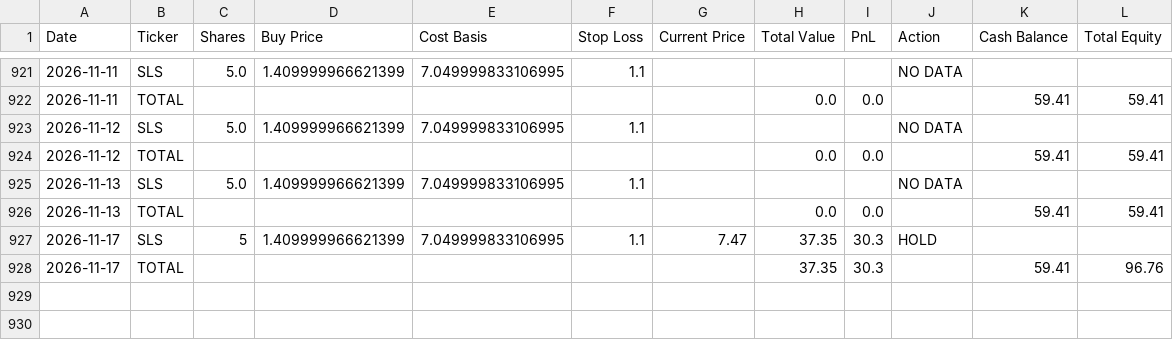
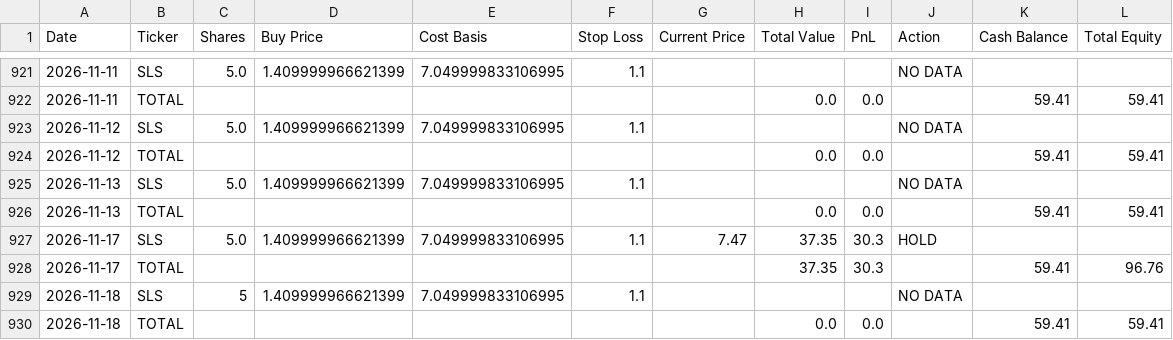
Before and after one commit to genPerms/ChatGPT-Micro-Cap-Experiment, a CSV file: Scripts and CSV Files/Daily Updates.csv, drawn as a sheet; only a part is shown, gaps mark what is left out.

```diff
--- a/Scripts and CSV Files/Daily Updates.csv
+++ b/Scripts and CSV Files/Daily Updates.csv
@@ -926,3 +926,5 @@ Date,Ticker,Shares,Buy Price,Cost Basis,Stop Loss,Current Price,Total Value,PnL,
 2026-11-13,TOTAL,,,,,,0.0,0.0,,59.41,59.41
-2026-11-17,SLS,5,1.409999966621399,7.049999833106995,1.1,7.47,37.35,30.3,HOLD,,
+2026-11-17,SLS,5.0,1.409999966621399,7.049999833106995,1.1,7.47,37.35,30.3,HOLD,,
 2026-11-17,TOTAL,,,,,,37.35,30.3,,59.41,96.76
+2026-11-18,SLS,5,1.409999966621399,7.049999833106995,1.1,,,,NO DATA,,
+2026-11-18,TOTAL,,,,,,0.0,0.0,,59.41,59.41
```
Also changed, not shown: Frontend/Baseline CSVs/russell.csv, Frontend/Baseline CSVs/sp500.csv, 1 other file.
